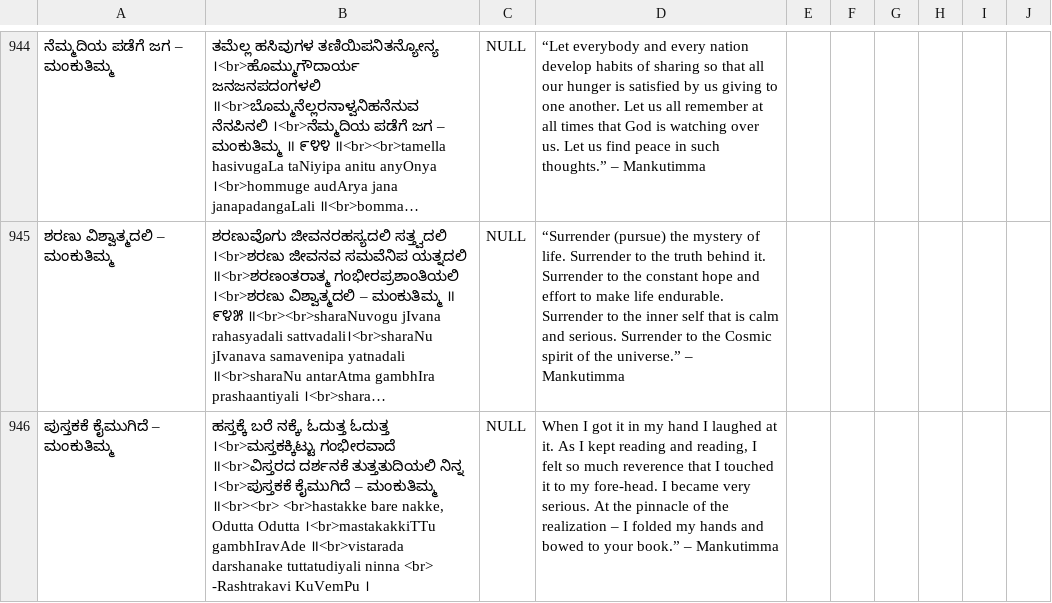
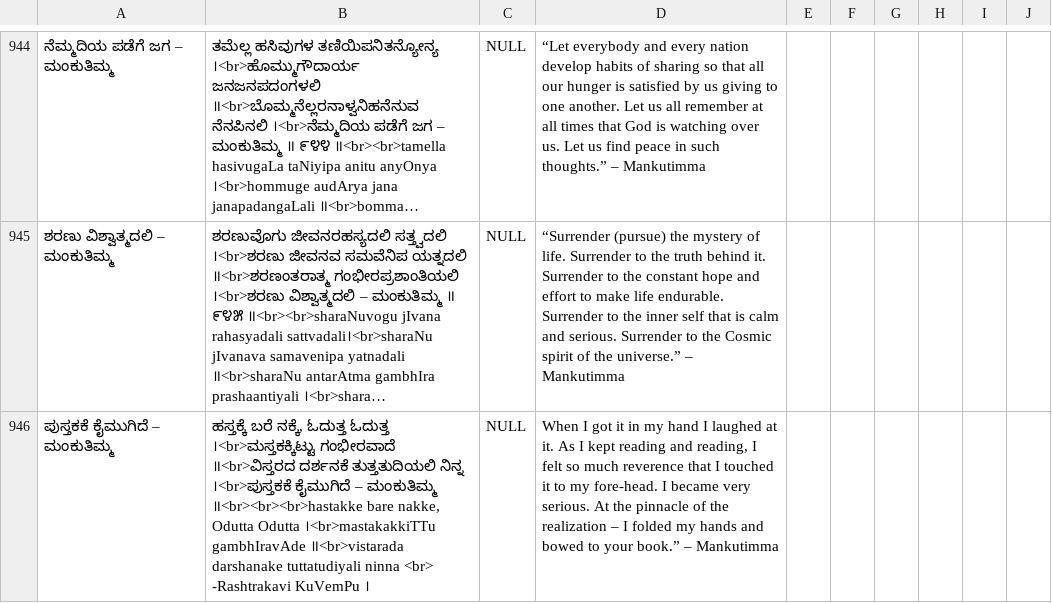
Before and after one commit to indic-dict/stardict-kannada, a CSV file: kn-kAvya/kagga/kagga.csv, drawn as a sheet; only a part is shown, gaps mark what is left out; long unchanged cells end in …; the diff names each change by its address in the sheet, - before the commit and + after, or states it on an @@ line.

Commit message:
cu

```diff
--- a/kn-kAvya/kagga/kagga.csv
+++ b/kn-kAvya/kagga/kagga.csv
-B946: …– ಮಂಕುತಿಮ್ಮ ॥<br><br> <br>hastakke bare nakke,…
+B946: …– ಮಂಕುತಿಮ್ಮ ॥<br><br><br>hastakke bare nakke,…
```
